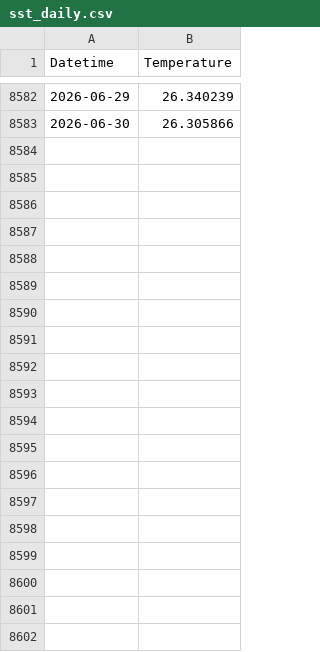
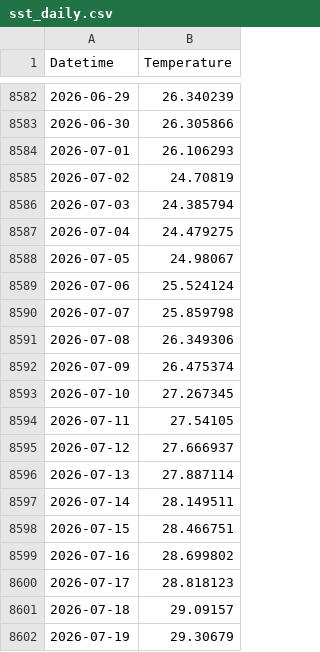
Before and after one commit to scatenag/climate_change_on_sea_urchins, a CSV file: data/sst_daily.csv, drawn as a sheet; only a part is shown, gaps mark what is left out; the diff covers the shown part only; the diff names each change by its address in the sheet, - before the commit and + after, or states it on an @@ line.

```diff
--- a/data/sst_daily.csv
+++ b/data/sst_daily.csv
+row 8584: 2026-07-01 | 26.106293
+row 8585: 2026-07-02 | 24.70819
+row 8586: 2026-07-03 | 24.385794
+row 8587: 2026-07-04 | 24.479275
+row 8588: 2026-07-05 | 24.98067
+row 8589: 2026-07-06 | 25.524124
+row 8590: 2026-07-07 | 25.859798
+row 8591: 2026-07-08 | 26.349306
+row 8592: 2026-07-09 | 26.475374
+row 8593: 2026-07-10 | 27.267345
+row 8594: 2026-07-11 | 27.54105
+row 8595: 2026-07-12 | 27.666937
+row 8596: 2026-07-13 | 27.887114
+row 8597: 2026-07-14 | 28.149511
+row 8598: 2026-07-15 | 28.466751
+row 8599: 2026-07-16 | 28.699802
+row 8600: 2026-07-17 | 28.818123
+row 8601: 2026-07-18 | 29.09157
+row 8602: 2026-07-19 | 29.30679
```
Also changed, not shown: 43 added rows elsewhere in this file, data/mhw_events.csv, data/mhw_monthly.csv, 53 other files.
